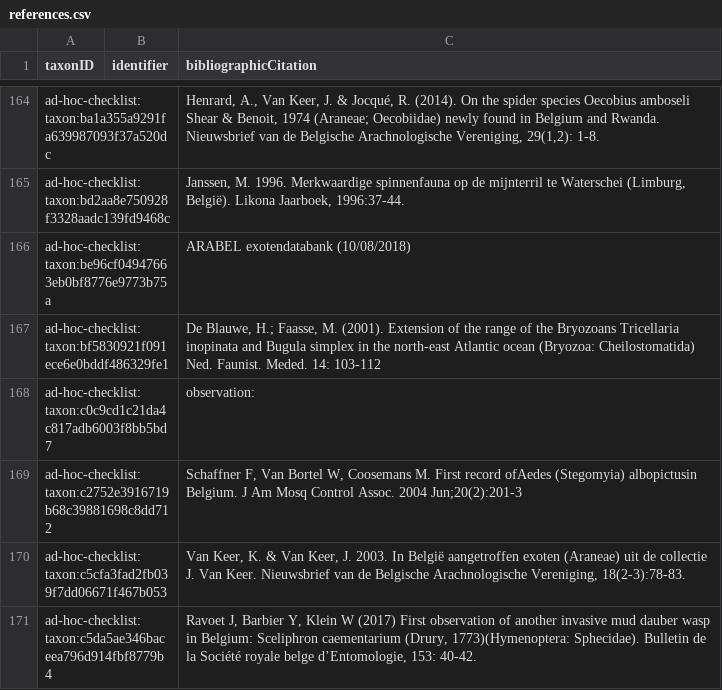
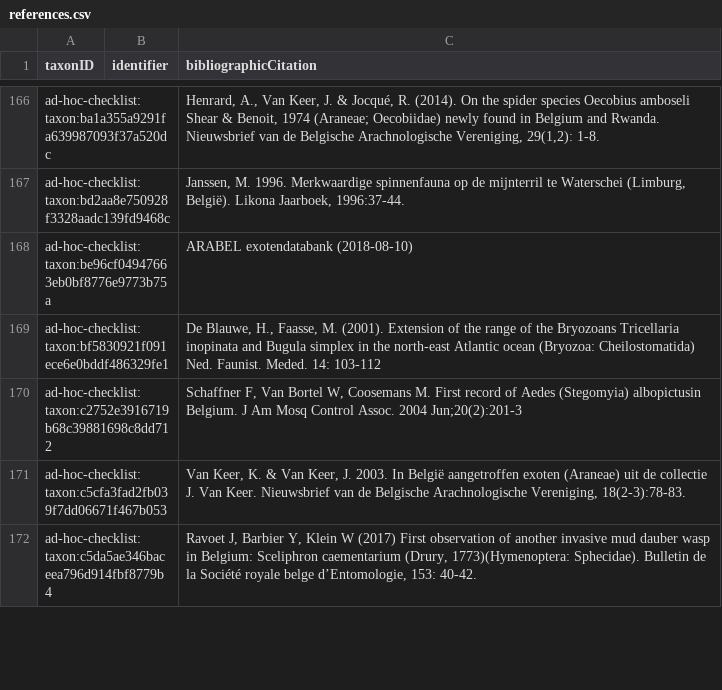
Before and after one commit to trias-project/ad-hoc-checklist, a CSV file: data/processed/references.csv, drawn as a sheet; only a part is shown, gaps mark what is left out; the diff covers the shown part only.

```diff
--- a/data/processed/references.csv
+++ b/data/processed/references.csv
@@ -165,6 +167,5 @@
 "ad-hoc-checklist:taxon:bd2aa8e750928f3328aadc139fd9468c",,"Janssen, M. 1996. Merkwaardige spinnenfauna op de mijnterril te Waterschei (Limburg, België). Likona Jaarboek, 1996:37-44."
-"ad-hoc-checklist:taxon:be96cf04947663eb0bf8776e9773b75a",,"ARABEL exotendatabank (10/08/2018)"
-"ad-hoc-checklist:taxon:bf5830921f091ece6e0bddf486329fe1",,"De Blauwe, H.; Faasse, M. (2001). Extension of the range of the Bryozoans Tricellaria inopinata and Bugula simplex in the north-east Atlantic ocean (Bryozoa: Cheilostomatida) Ned. Faunist. Meded. 14: 103-112"
-"ad-hoc-checklist:taxon:c0c9cd1c21da4c817adb6003f8bb5bd7",,"observation:"
-"ad-hoc-checklist:taxon:c2752e3916719b68c39881698c8dd712",,"Schaffner F, Van Bortel W, Coosemans M. First record ofAedes (Stegomyia) albopictusin Belgium. J Am Mosq Control Assoc. 2004 Jun;20(2):201-3"
+"ad-hoc-checklist:taxon:be96cf04947663eb0bf8776e9773b75a",,"ARABEL exotendatabank (2018-08-10)"
+"ad-hoc-checklist:taxon:bf5830921f091ece6e0bddf486329fe1",,"De Blauwe, H., Faasse, M. (2001). Extension of the range of the Bryozoans Tricellaria inopinata and Bugula simplex in the north-east Atlantic ocean (Bryozoa: Cheilostomatida) Ned. Faunist. Meded. 14: 103-112"
+"ad-hoc-checklist:taxon:c2752e3916719b68c39881698c8dd712",,"Schaffner F, Van Bortel W, Coosemans M. First record of Aedes (Stegomyia) albopictusin Belgium. J Am Mosq Control Assoc. 2004 Jun;20(2):201-3"
 "ad-hoc-checklist:taxon:c5cfa3fad2fb039f7dd06671f467b053",,"Van Keer, K. & Van Keer, J. 2003. In België aangetroffen exoten (Araneae) uit de collectie J. Van Keer. Nieuwsbrief van de Belgische Arachnologische Vereniging, 18(2-3):78-83."
```
Also changed, not shown: 2 added rows and 21 edited cells elsewhere in this file, data/processed/distribution.csv, data/raw/ad_hoc_checklist_dump.csv.
